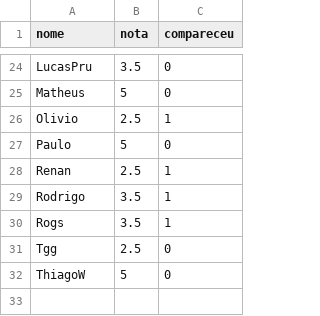
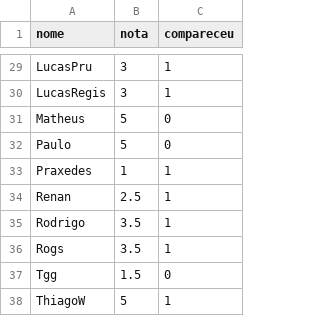
Before and after one commit to RogsMoura/Sorteio-Times, a CSV file: jogadores.csv, drawn as a sheet; only a part is shown, gaps mark what is left out; removed rows and columns are numbered as before the commit, all else as after; the diff covers the shown part only; the diff names each change by its address in the sheet, - before the commit and + after, or states it on an @@ line.

```diff
--- a/jogadores.csv
+++ b/jogadores.csv
-B29 (nota): 3.5
+B29 (nota): 3
-C29 (compareceu): 0
+C29 (compareceu): 1
+row 30: LucasRegis | 3 | 1
-row 26: Olivio | 2.5 | 1
+row 33: Praxedes | 1 | 1
-B37 (nota): 2.5
+B37 (nota): 1.5
-C38 (compareceu): 0
+C38 (compareceu): 1
```
Also changed, not shown: 6 added rows, 1 removed row and 16 edited cells elsewhere in this file.
